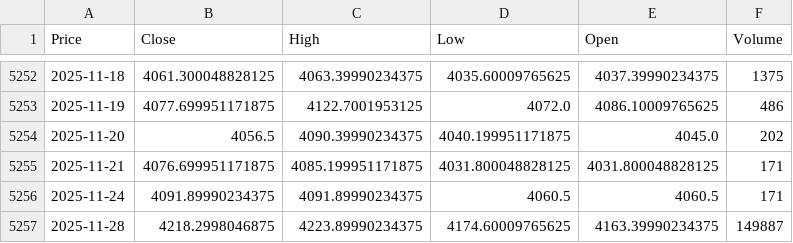
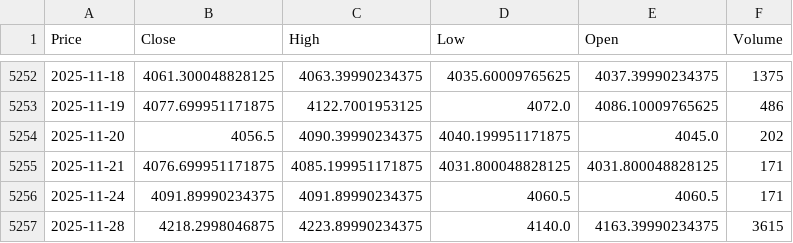
Before and after one commit to Kevin-mgz/gold-price-forecasting-ml, a CSV file: data/raw/gold_price.csv, drawn as a sheet; only a part is shown, gaps mark what is left out; the diff names each change by its address in the sheet, - before the commit and + after, or states it on an @@ line.

Commit message:
Feat: Add feature engineering pipeline and generate final processed dataset

```diff
--- a/data/raw/gold_price.csv
+++ b/data/raw/gold_price.csv
-D5257 (Low): 4174.60009765625
+D5257 (Low): 4140.0
-F5257 (Volume): 149887
+F5257 (Volume): 3615
```
Also changed, not shown: data/raw/dxy.csv, 5 other files.
